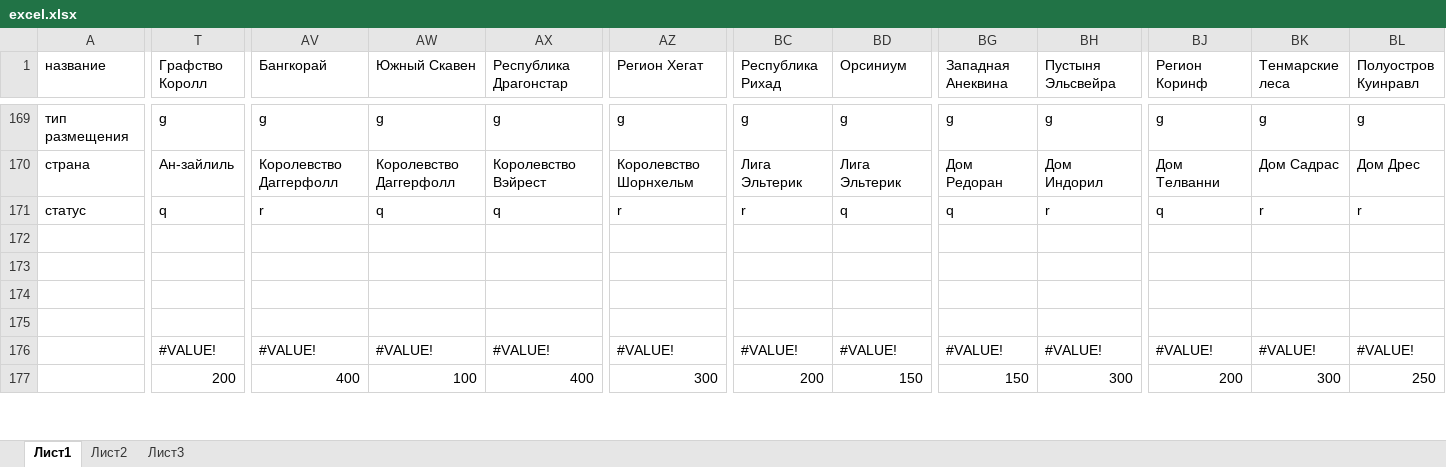
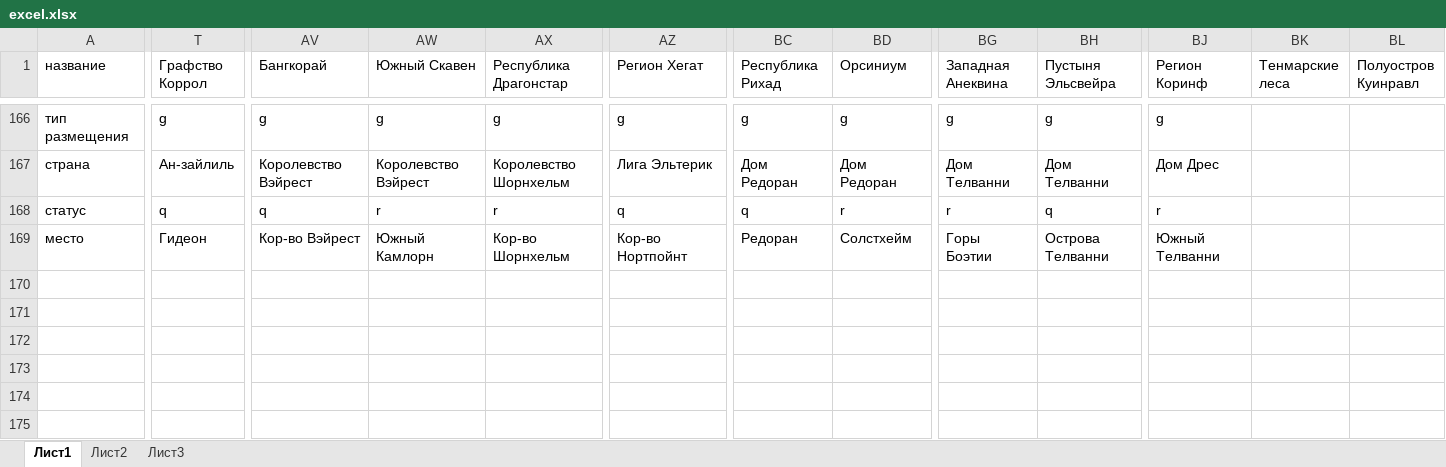
Before and after one commit to Perk7/TGW__backend, an Excel workbook: media/excel.xlsx, sheet Лист1, drawn as a sheet; only a part is shown, gaps mark what is left out; values as stored, in another font and other column widths than the file's, no cell formats; addresses are those after the commit; rows hold the shown columns only; the diff covers the shown part only; the diff names each change by its address in the sheet, - before the commit and + after, or states it on an @@ line.

```diff
--- a/media/excel.xlsx (sheet Лист1)
+++ b/media/excel.xlsx (sheet Лист1)
-T1: Графство Королл
+T1: Графство Коррол
-BK166 (Тенмарские леса): g
+BK166 (Тенмарские леса): (empty)
-BL166 (Полуостров Куинравл): g
+BL166 (Полуостров Куинравл): (empty)
-AV167 (Бангкорай): Королевство Даггерфолл
+AV167 (Бангкорай): Королевство Вэйрест
-AW167 (Южный Скавен): Королевство Даггерфолл
+AW167 (Южный Скавен): Королевство Вэйрест
-AX167 (Республика Драгонстар): Королевство Вэйрест
+AX167 (Республика Драгонстар): Королевство Шорнхельм
-AZ167 (Регион Хегат): Королевство Шорнхельм
+AZ167 (Регион Хегат): Лига Эльтерик
-BC167 (Республика Рихад): Лига Эльтерик
+BC167 (Республика Рихад): Дом Редоран
-BD167 (Орсиниум): Лига Эльтерик
+BD167 (Орсиниум): Дом Редоран
-BG167 (Западная Анеквина): Дом Редоран
+BG167 (Западная Анеквина): Дом Телванни
-BH167 (Пустыня Эльсвейра): Дом Индорил
+BH167 (Пустыня Эльсвейра): Дом Телванни
-BJ167 (Регион Коринф): Дом Телванни
+BJ167 (Регион Коринф): Дом Дрес
-BK167 (Тенмарские леса): Дом Садрас
+BK167 (Тенмарские леса): (empty)
-BL167 (Полуостров Куинравл): Дом Дрес
+BL167 (Полуостров Куинравл): (empty)
-AV168 (Бангкорай): r
+AV168 (Бангкорай): q
-AW168 (Южный Скавен): q
+AW168 (Южный Скавен): r
-AX168 (Республика Драгонстар): q
+AX168 (Республика Драгонстар): r
-AZ168 (Регион Хегат): r
+AZ168 (Регион Хегат): q
-BC168 (Республика Рихад): r
+BC168 (Республика Рихад): q
-BD168 (Орсиниум): q
+BD168 (Орсиниум): r
-BG168 (Западная Анеквина): q
+BG168 (Западная Анеквина): r
-BH168 (Пустыня Эльсвейра): r
+BH168 (Пустыня Эльсвейра): q
-BJ168 (Регион Коринф): q
+BJ168 (Регион Коринф): r
-BK168 (Тенмарские леса): r
+BK168 (Тенмарские леса): (empty)
-BL168 (Полуостров Куинравл): r
+BL168 (Полуостров Куинравл): (empty)
+row 169: место | Гидеон | Кор-во Вэйрест | Южный Камлорн | Кор-во Шорнхельм | Кор-во Нортпойнт | Редоран | Солстхейм | Горы Боэтии | Острова Телванни | Южный Телванни
-row 174:  | #VALUE! | #VALUE! | #VALUE! | #VALUE! | #VALUE! | #VALUE! | #VALUE! | #VALUE! | #VALUE! | #VALUE! | #VALUE! | #VALUE!
+row 174: (empty)
-row 175:  | 200 | 400 | 100 | 400 | 300 | 200 | 150 | 150 | 300 | 200 | 300 | 250
+row 175: (empty)
```
Also changed, not shown: 10 added rows, 11 removed rows and 225 edited cells elsewhere in this sheet, cell formats, formulas that keep their value, 22 other files.
